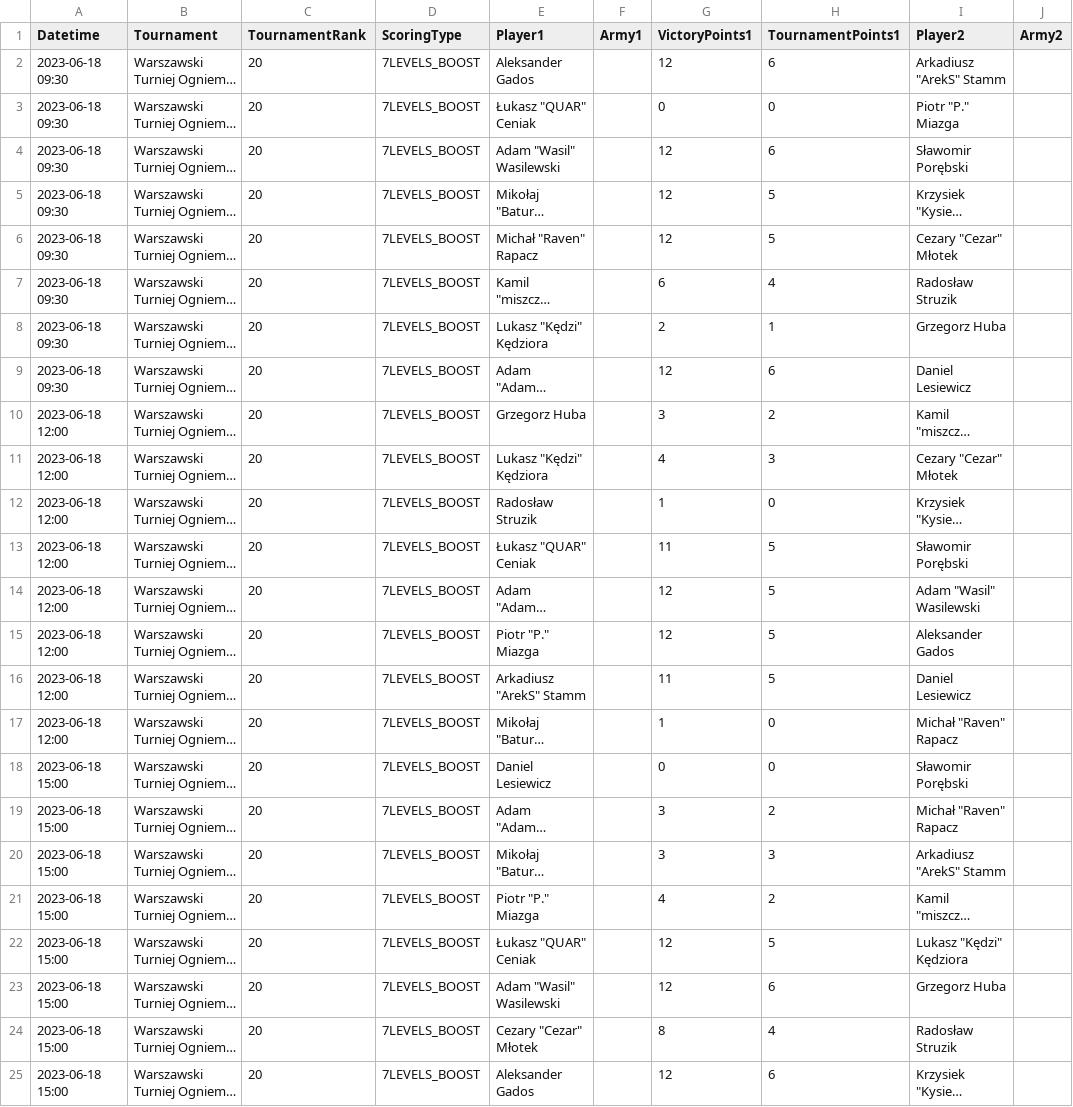
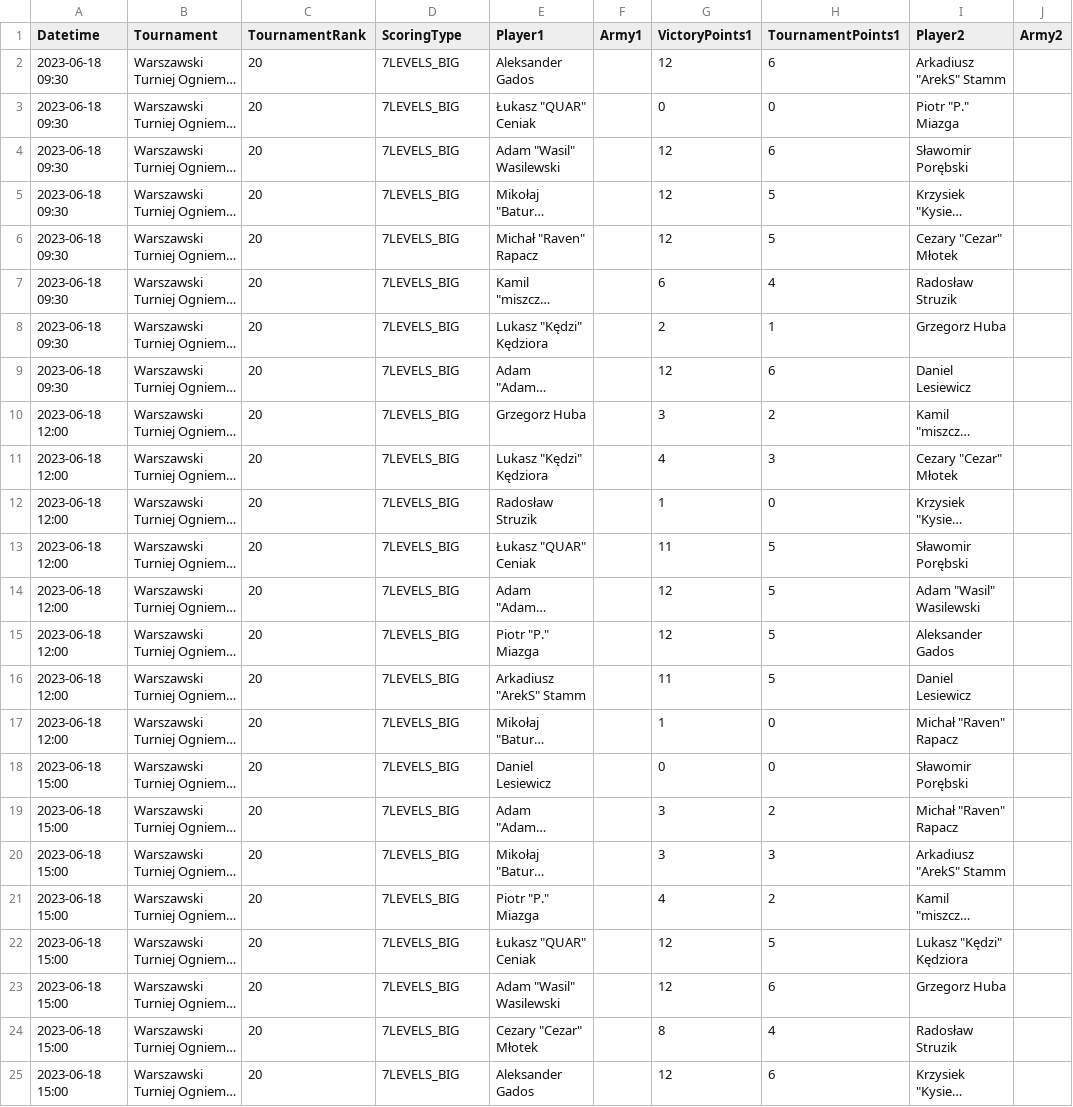
Before and after one commit to mfprysl/elo-oim, a CSV file: data/Warszawa_2023_06_18.csv, drawn as a sheet; only a part is shown; long unchanged cells end in …; the diff names each change by its address in the sheet, - before the commit and + after, or states it on an @@ line.

Commit message:
Refactored Storing Type as polymorphism of Score

```diff
--- a/data/Warszawa_2023_06_18.csv
+++ b/data/Warszawa_2023_06_18.csv
-D2:D25 (ScoringType): 7LEVELS_BOOST
+D2:D25 (ScoringType): 7LEVELS_BIG
```
Also changed, not shown: 6 other files.
